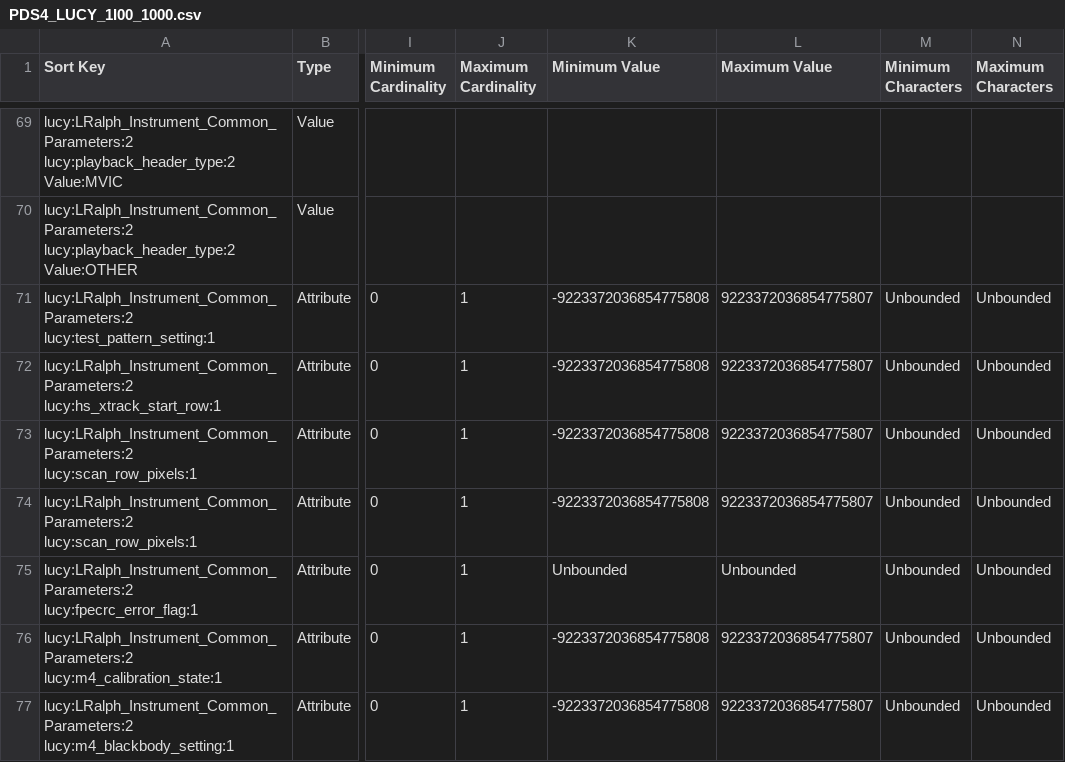
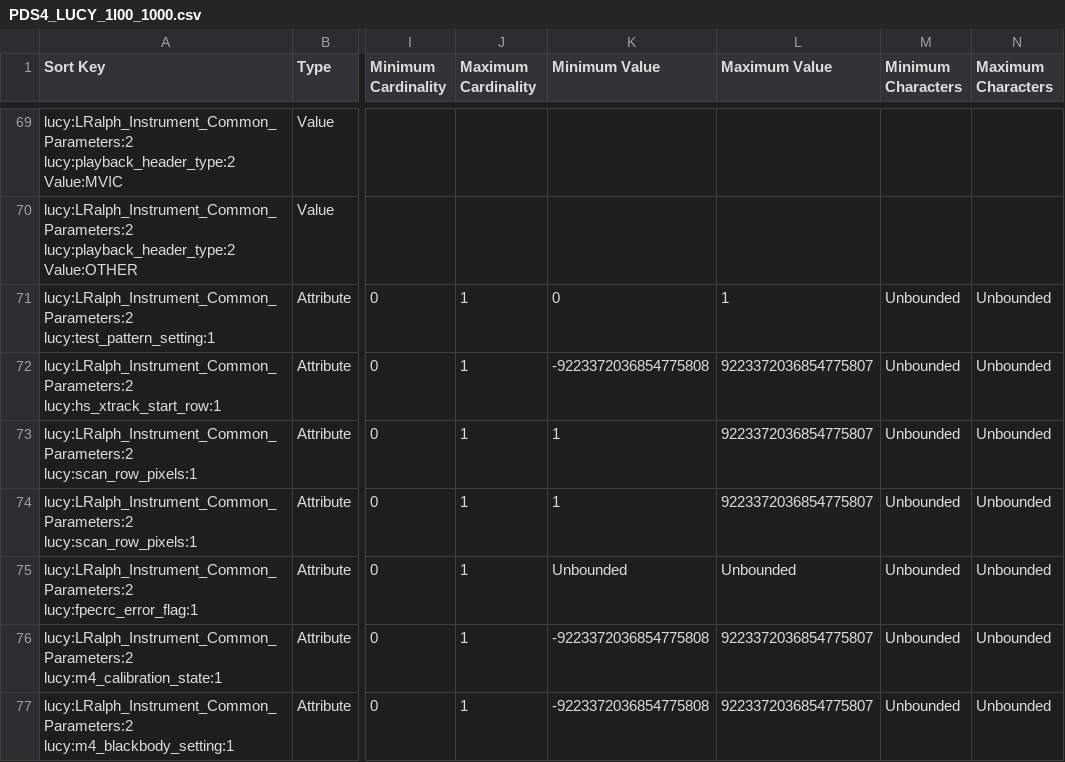
Before and after one commit to pds-data-dictionaries/ldd-lucy, a CSV file: build/development/5110b05ca264aa0a59480e5ef38869e41a01b931/1.18.0.0/PDS4_LUCY_1I00_1000.csv (was build/development/86610f02c9734572987b72d6928be2ef1cf7f149/1.18.0.0/PDS4_LUCY_1I00_1000.csv), drawn as a sheet; only a part is shown, gaps mark what is left out; the diff covers the shown part only; the diff names each change by its address in the sheet, - before the commit and + after, or states it on an @@ line.

```diff
--- a/build/development/86610f02c9734572987b72d6928be2ef1cf7f149/1.18.0.0/PDS4_LUCY_1I00_1000.csv
+++ b/build/development/5110b05ca264aa0a59480e5ef38869e41a01b931/1.18.0.0/PDS4_LUCY_1I00_1000.csv
-K71 (Minimum Value): -9223372036854775808
+K71 (Minimum Value): 0
-L71 (Maximum Value): 9223372036854775807
+L71 (Maximum Value): 1
-K73:K74 (Minimum Value): -9223372036854775808
+K73:K74 (Minimum Value): 1
```
Also changed, not shown: 24 edited cells elsewhere in this file, 8 other files.
